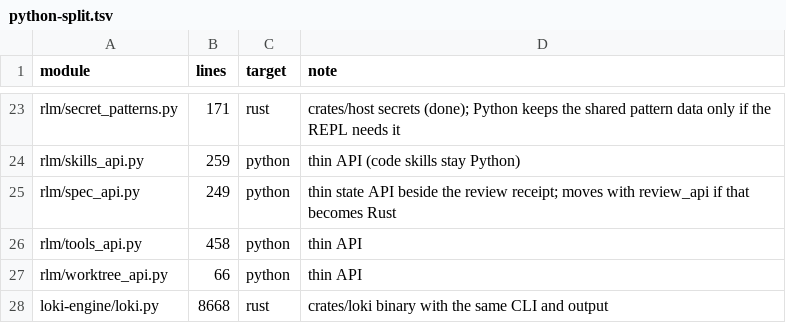
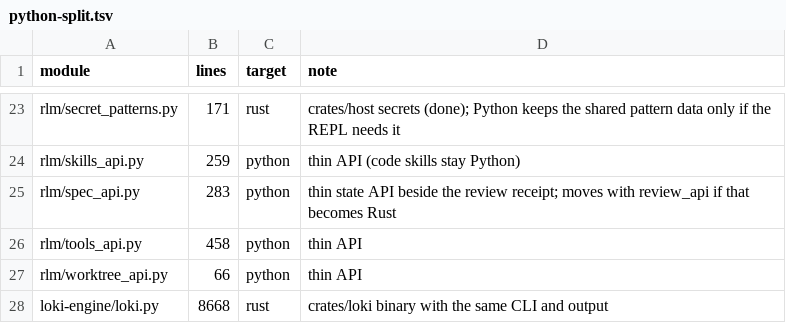
Before and after one commit to alfredosdpiii/ultron-rs, a TSV file: docs/rust-rewrite/python-split.tsv, drawn as a sheet; only a part is shown, gaps mark what is left out.

```diff
--- a/docs/rust-rewrite/python-split.tsv
+++ b/docs/rust-rewrite/python-split.tsv
@@ -24,3 +24,3 @@ rlm/secret_patterns.py	171	rust	crates/host secrets (done); Python keeps the sha
 rlm/skills_api.py	259	python	thin API (code skills stay Python)
-rlm/spec_api.py	249	python	thin state API beside the review receipt; moves with review_api if that becomes Rust
+rlm/spec_api.py	283	python	thin state API beside the review receipt; moves with review_api if that becomes Rust
 rlm/tools_api.py	458	python	thin API
```
Also changed, not shown: docs/rust-rewrite/decisions.tsv, 4 other files.
